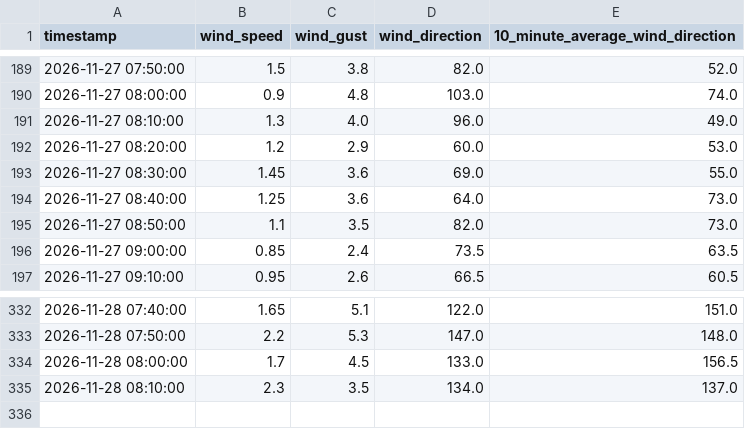
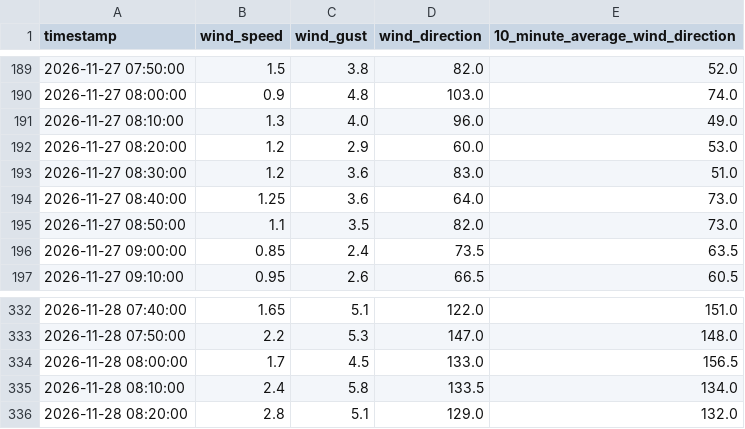
Before and after one commit to DennisAschenbrenner/ecowitt, a CSV file: ecowitt_wind_10min.csv, drawn as a sheet; only a part is shown, gaps mark what is left out.

```diff
--- a/ecowitt_wind_10min.csv
+++ b/ecowitt_wind_10min.csv
@@ -192,3 +192,3 @@
 2026-11-27 08:20:00;1.2;2.9;60.0;53.0
-2026-11-27 08:30:00;1.45;3.6;69.0;55.0
+2026-11-27 08:30:00;1.2;3.6;83.0;51.0
 2026-11-27 08:40:00;1.25;3.6;64.0;73.0
@@ -334,2 +334,3 @@
 2026-11-28 08:00:00;1.7;4.5;133.0;156.5
-2026-11-28 08:10:00;2.3;3.5;134.0;137.0
+2026-11-28 08:10:00;2.4;5.8;133.5;134.0
+2026-11-28 08:20:00;2.8;5.1;129.0;132.0
```
Also changed, not shown: 2 other files.
